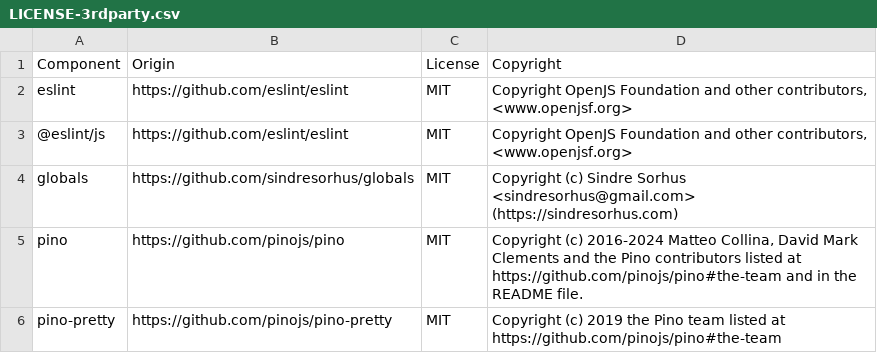
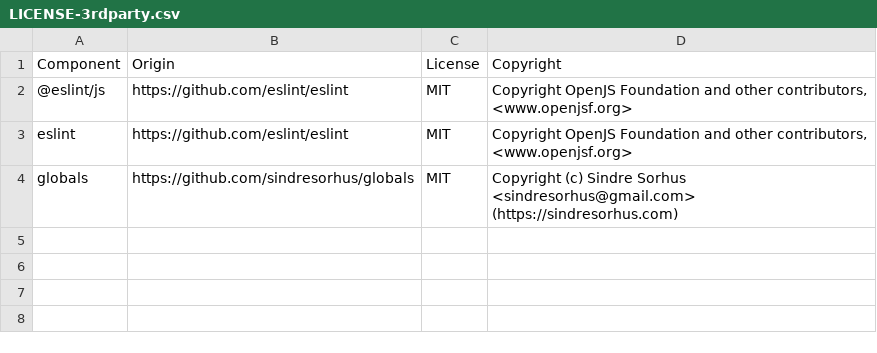
Before and after one commit to DataDog/datadog-serverless-compat-js, a CSV file: LICENSE-3rdparty.csv, drawn as a sheet.

Commit message:
remove pino dependencies

```diff
--- a/LICENSE-3rdparty.csv
+++ b/LICENSE-3rdparty.csv
@@ -1,6 +1,4 @@
 Component,Origin,License,Copyright
+@eslint/js,https://github.com/eslint/eslint,MIT,"Copyright OpenJS Foundation and other contributors, <www.openjsf.org>"
 eslint,https://github.com/eslint/eslint,MIT,"Copyright OpenJS Foundation and other contributors, <www.openjsf.org>"
-@eslint/js,https://github.com/eslint/eslint,MIT,"Copyright OpenJS Foundation and other contributors, <www.openjsf.org>"
 globals,https://github.com/sindresorhus/globals,MIT,Copyright (c) Sindre Sorhus <sindresorhus@gmail.com> (https://sindresorhus.com)
-pino,https://github.com/pinojs/pino,MIT,"Copyright (c) 2016-2024 Matteo Collina, David Mark Clements and the Pino contributors listed at https://github.com/pinojs/pino#the-team and in the README file."
-pino-pretty,https://github.com/pinojs/pino-pretty,MIT,Copyright (c) 2019 the Pino team listed at https://github.com/pinojs/pino#the-team
```
Also changed, not shown: 1 other file.
